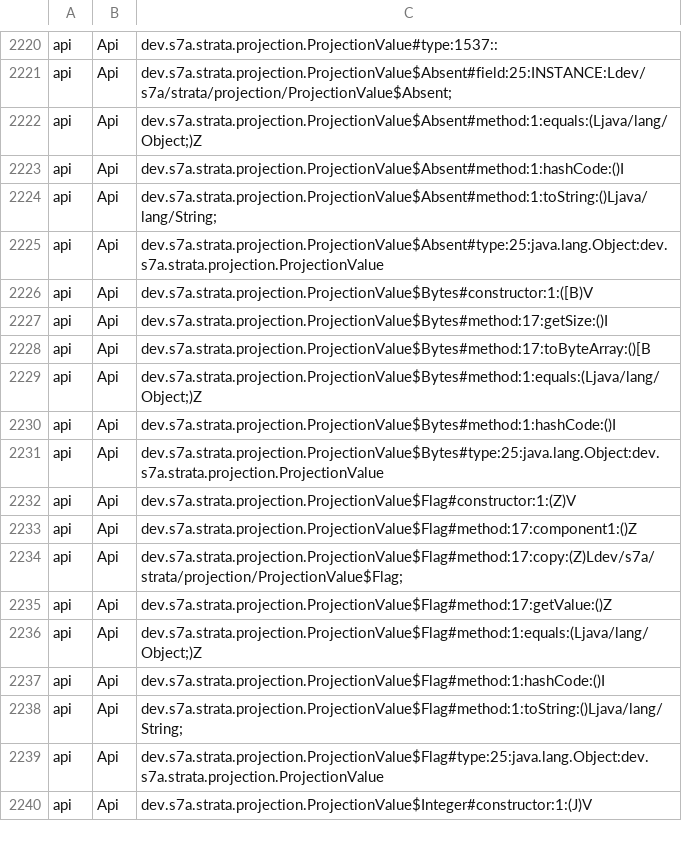
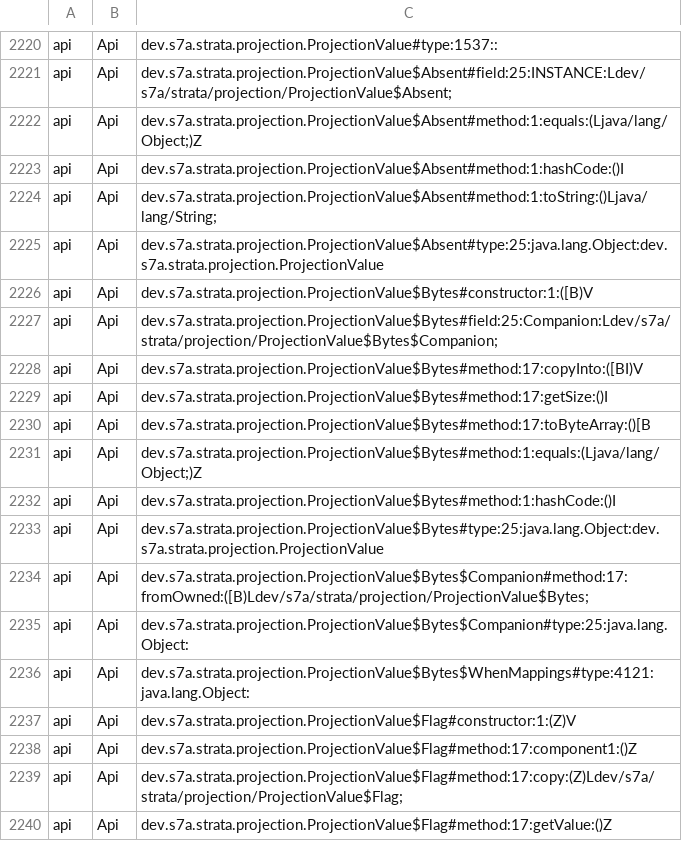
Before and after one commit to sya-ri/strata, a TSV file: quality/component-benchmarks/src/jmh/resources/runtime-api.tsv, drawn as a sheet; only a part is shown, gaps mark what is left out; the shorter side is filled out with more unchanged rows.

Commit message:
Assign observed owned byte members to the API performance inventory

```diff
--- a/quality/component-benchmarks/src/jmh/resources/runtime-api.tsv
+++ b/quality/component-benchmarks/src/jmh/resources/runtime-api.tsv
@@ -2226,2 +2226,4 @@ api	Api	dev.s7a.strata.projection.ProjectionValue$Absent#type:25:java.lang.Objec
 api	Api	dev.s7a.strata.projection.ProjectionValue$Bytes#constructor:1:([B)V
+api	Api	dev.s7a.strata.projection.ProjectionValue$Bytes#field:25:Companion:Ldev/s7a/strata/projection/ProjectionValue$Bytes$Companion;
+api	Api	dev.s7a.strata.projection.ProjectionValue$Bytes#method:17:copyInto:([BI)V
 api	Api	dev.s7a.strata.projection.ProjectionValue$Bytes#method:17:getSize:()I
@@ -2231,2 +2233,5 @@ api	Api	dev.s7a.strata.projection.ProjectionValue$Bytes#method:1:hashCode:()I
 api	Api	dev.s7a.strata.projection.ProjectionValue$Bytes#type:25:java.lang.Object:dev.s7a.strata.projection.ProjectionValue
+api	Api	dev.s7a.strata.projection.ProjectionValue$Bytes$Companion#method:17:fromOwned:([B)Ldev/s7a/strata/projection/ProjectionValue$Bytes;
+api	Api	dev.s7a.strata.projection.ProjectionValue$Bytes$Companion#type:25:java.lang.Object:
+api	Api	dev.s7a.strata.projection.ProjectionValue$Bytes$WhenMappings#type:4121:java.lang.Object:
 api	Api	dev.s7a.strata.projection.ProjectionValue$Flag#constructor:1:(Z)V
```
